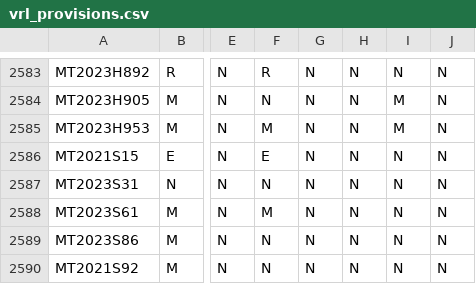
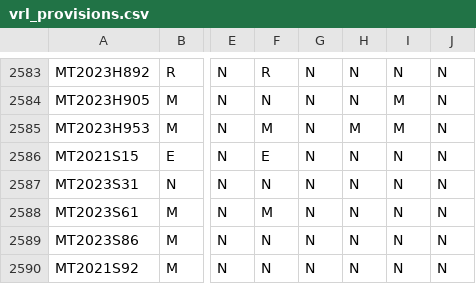
Before and after one commit to jloffredo2/state-elect-law-db, a CSV file: output/vrl_provisions.csv, drawn as a sheet; only a part is shown, gaps mark what is left out; the diff names each change by its address in the sheet, - before the commit and + after, or states it on an @@ line.

```diff
--- a/output/vrl_provisions.csv
+++ b/output/vrl_provisions.csv
-H2585: N
+H2585: M
```
Also changed, not shown: 2 other files.
